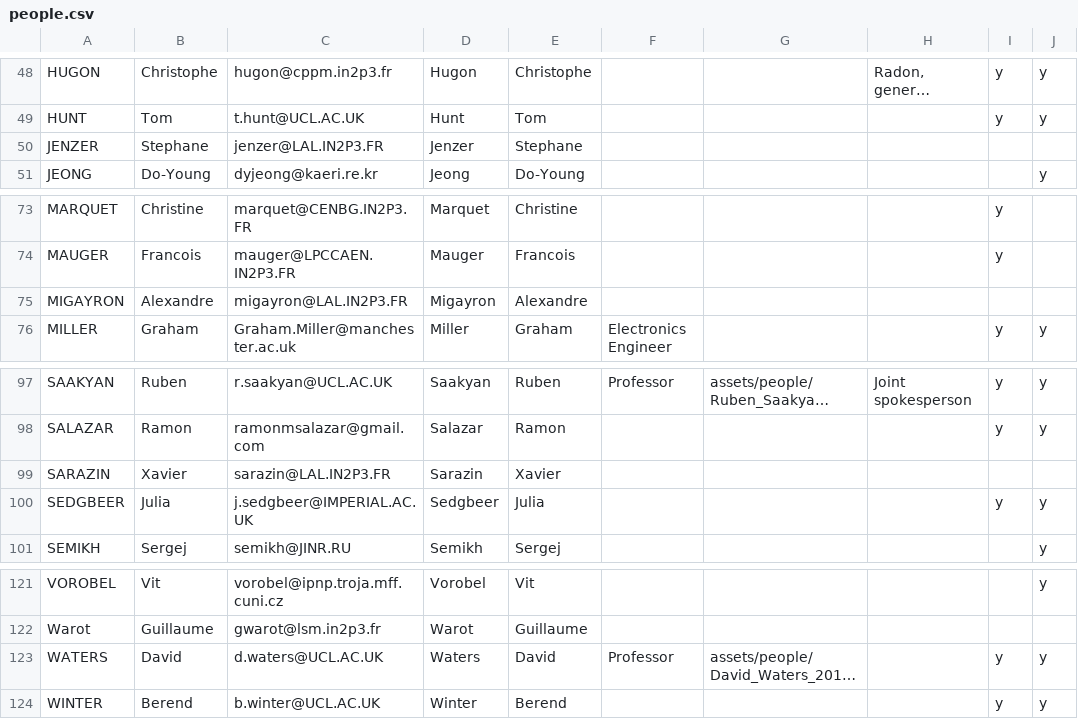
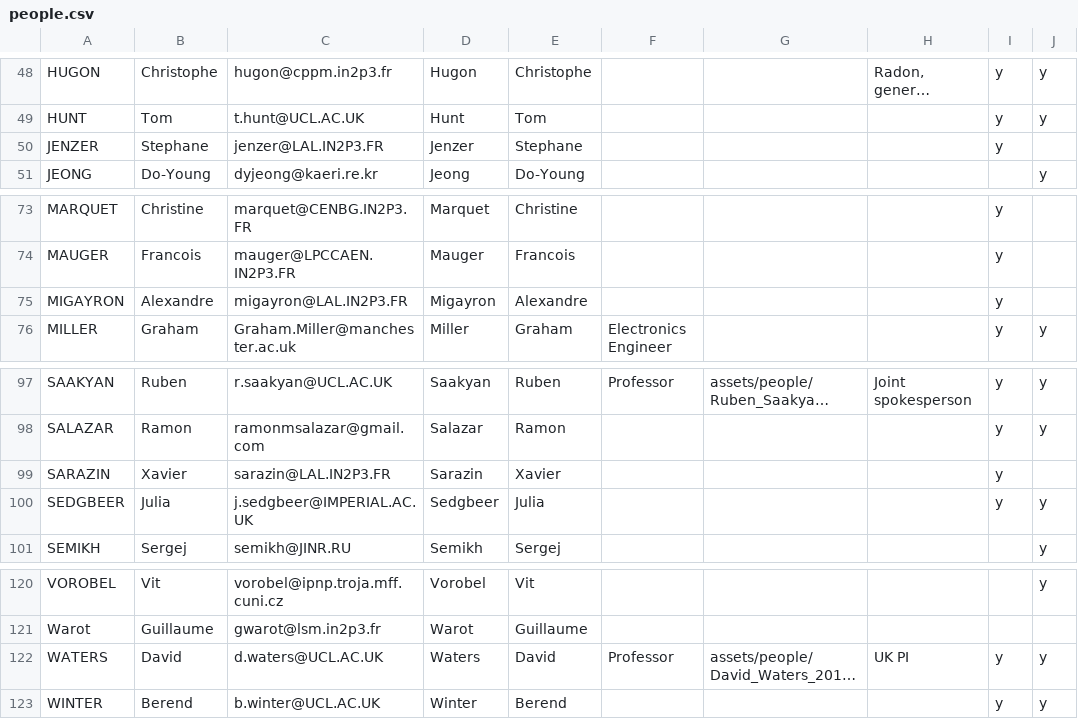
Before and after one commit to cherylepatrick/SuperNEMO-DBD.github.io, a CSV file: _data/people.csv, drawn as a sheet; only a part is shown, gaps mark what is left out; long unchanged cells end in …; addresses are those after the commit; the diff covers the shown part only; the diff names each change by its address in the sheet, - before the commit and + after, or states it on an @@ line.

```diff
--- a/_data/people.csv
+++ b/_data/people.csv
-I50: (empty)
+I50: y
-I75: (empty)
+I75: y
-I99: (empty)
+I99: y
-H122: (empty)
+H122: UK PI
```
Also changed, not shown: 2 removed rows and 8 edited cells elsewhere in this file.
